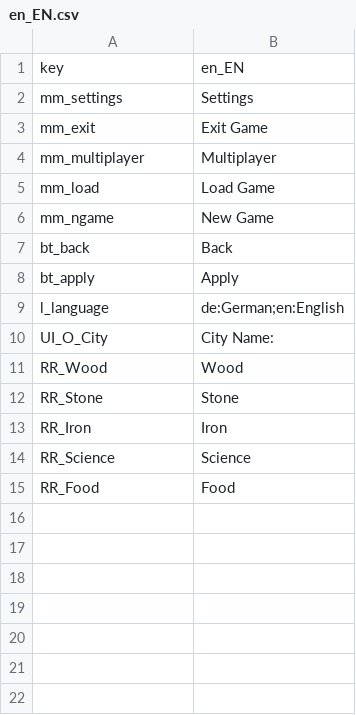
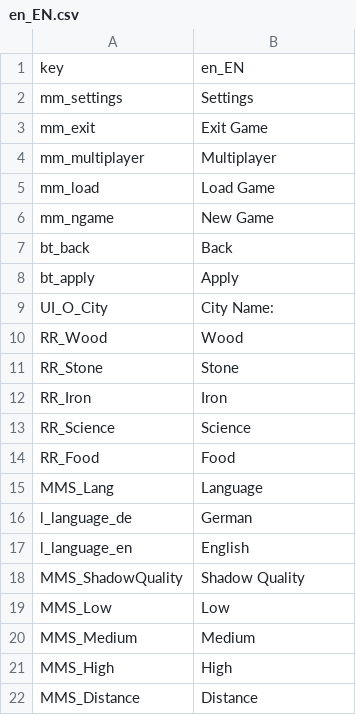
Before and after one commit to Adesii/KoWiZe, a CSV file: Assets/Resources/locale/en_EN.csv, drawn as a sheet; removed rows and columns are numbered as before the commit, all else as after; the diff names each change by its address in the sheet, - before the commit and + after, or states it on an @@ line.

```diff
--- a/Assets/Resources/locale/en_EN.csv
+++ b/Assets/Resources/locale/en_EN.csv
-row 9: l_language | de:German;en:English
+row 15: MMS_Lang | Language
+row 16: l_language_de | German
+row 17: l_language_en | English
+row 18: MMS_ShadowQuality | Shadow Quality
+row 19: MMS_Low | Low
+row 20: MMS_Medium | Medium
+row 21: MMS_High | High
+row 22: MMS_Distance | Distance
```
Also changed, not shown: Assets/Resources/locale/de_DE.csv, 50 other files.
